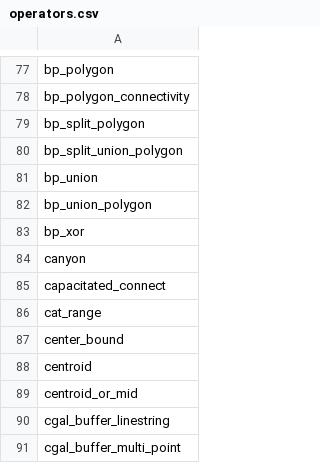
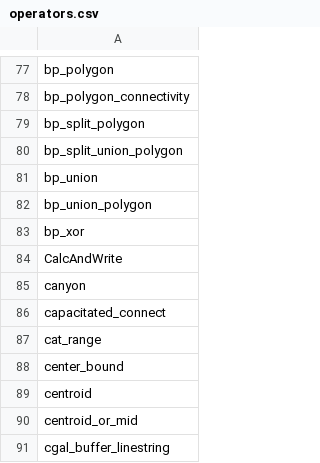
Before and after one commit to ObjectVision/GeoDMS, a CSV file: res/Visual Studio Code/local.geodms-language-0.0.2/data/operators.csv, drawn as a sheet; only a part is shown, gaps mark what is left out; the shorter side is filled out with more unchanged rows; the diff names each change by its address in the sheet, - before the commit and + after, or states it on an @@ line.

```diff
--- a/res/Visual Studio Code/local.geodms-language-0.0.2/data/operators.csv
+++ b/res/Visual Studio Code/local.geodms-language-0.0.2/data/operators.csv
+row 84: CalcAndWrite
```
Also changed, not shown: 3 other files.
